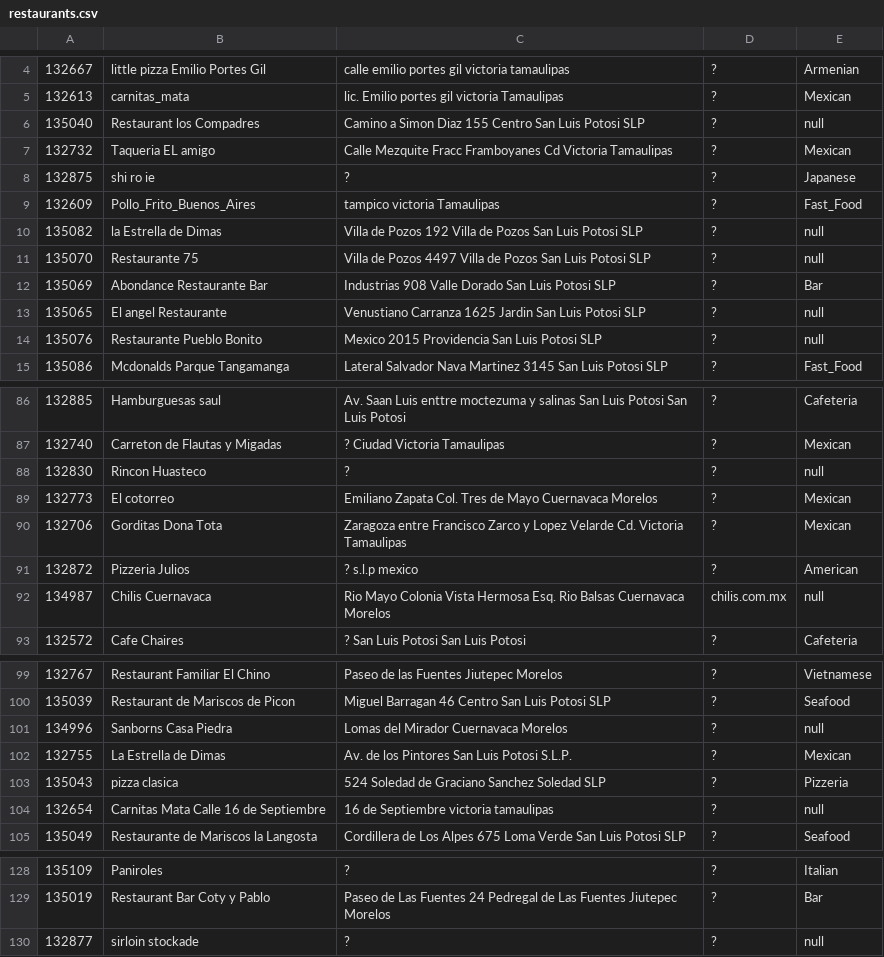
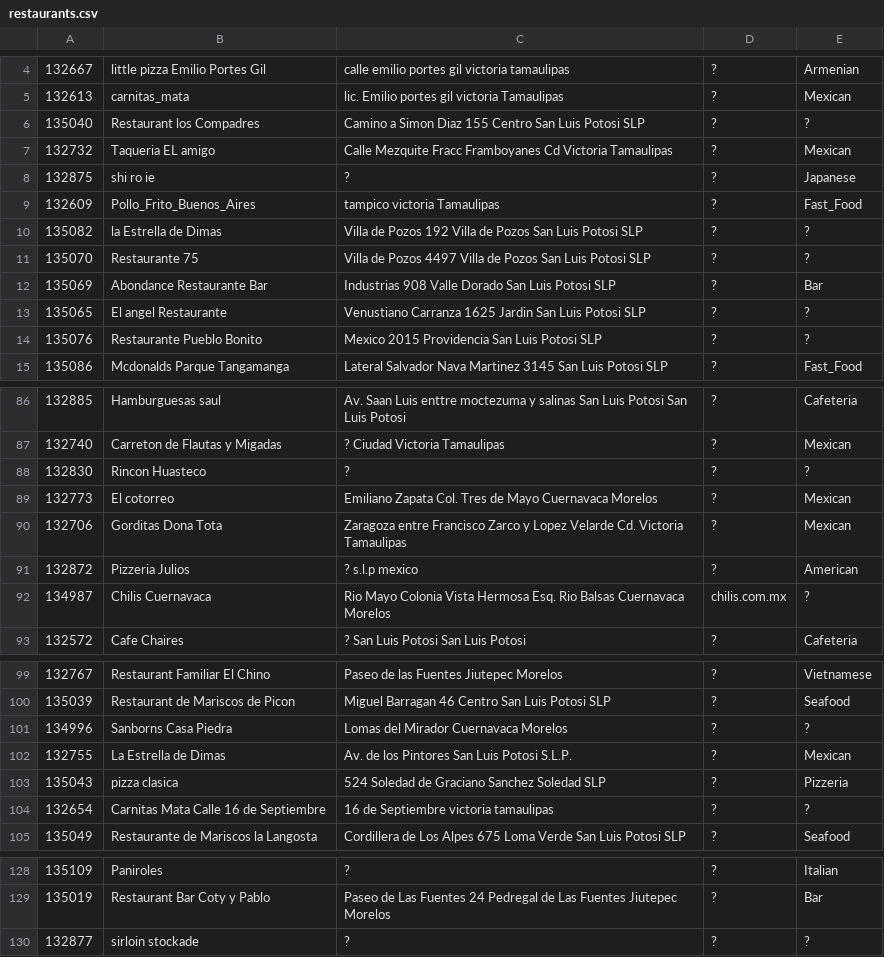
Before and after one commit to LoganHollins/ebiznes-projekt1, a CSV file: data/restaurants.csv, drawn as a sheet; only a part is shown, gaps mark what is left out; the diff covers the shown part only.

```diff
--- a/data/restaurants.csv
+++ b/data/restaurants.csv
@@ -5,3 +5,3 @@
 132613,carnitas_mata,lic. Emilio portes gil victoria Tamaulipas,?,Mexican
-135040,Restaurant los Compadres,Camino a Simon Diaz 155 Centro San Luis Potosi SLP,?,null
+135040,Restaurant los Compadres,Camino a Simon Diaz 155 Centro San Luis Potosi SLP,?,?
 132732,Taqueria EL amigo ,Calle Mezquite Fracc Framboyanes Cd Victoria Tamaulipas,?,Mexican
@@ -9,7 +9,7 @@
 132609,Pollo_Frito_Buenos_Aires,tampico victoria Tamaulipas,?,Fast_Food
-135082,la Estrella de Dimas,Villa de Pozos 192 Villa de Pozos San Luis Potosi SLP,?,null
-135070,Restaurante 75,Villa de Pozos 4497 Villa de Pozos San Luis Potosi SLP,?,null
+135082,la Estrella de Dimas,Villa de Pozos 192 Villa de Pozos San Luis Potosi SLP,?,?
+135070,Restaurante 75,Villa de Pozos 4497 Villa de Pozos San Luis Potosi SLP,?,?
 135069,Abondance Restaurante Bar,Industrias 908 Valle Dorado San Luis Potosi SLP,?,Bar
-135065,El angel Restaurante,Venustiano Carranza 1625 Jardin San Luis Potosi SLP,?,null
-135076,Restaurante Pueblo Bonito,Mexico 2015 Providencia San Luis Potosi SLP,?,null
+135065,El angel Restaurante,Venustiano Carranza 1625 Jardin San Luis Potosi SLP,?,?
+135076,Restaurante Pueblo Bonito,Mexico 2015 Providencia San Luis Potosi SLP,?,?
 135086,Mcdonalds Parque Tangamanga,Lateral Salvador Nava Martinez 3145 San Luis Potosi SLP,?,Fast_Food
@@ -87,3 +87,3 @@
 132740,Carreton de Flautas y Migadas,? Ciudad Victoria Tamaulipas,?,Mexican
-132830,Rincon Huasteco,?,?,null
+132830,Rincon Huasteco,?,?,?
 132773,El cotorreo,Emiliano Zapata Col. Tres de Mayo Cuernavaca Morelos,?,Mexican
@@ -91,3 +91,3 @@
 132872,Pizzeria Julios,? s.l.p mexico,?,American
-134987,Chilis Cuernavaca,Rio Mayo Colonia Vista Hermosa Esq. Rio Balsas Cuernavaca Morelos,chilis.com.mx,null
+134987,Chilis Cuernavaca,Rio Mayo Colonia Vista Hermosa Esq. Rio Balsas Cuernavaca Morelos,chilis.com.mx,?
 132572,Cafe Chaires,? San Luis Potosi San Luis Potosi,?,Cafeteria
@@ -100,6 +100,6 @@
 135039,Restaurant de Mariscos de Picon,Miguel Barragan 46 Centro San Luis Potosi SLP,?,Seafood
-134996,Sanborns Casa Piedra,Lomas del Mirador Cuernavaca Morelos,?,null
+134996,Sanborns Casa Piedra,Lomas del Mirador Cuernavaca Morelos,?,?
 132755,La Estrella de Dimas,Av. de los Pintores San Luis Potosi S.L.P.,?,Mexican
 135043,pizza clasica,524 Soledad de Graciano Sanchez Soledad SLP,?,Pizzeria
-132654,Carnitas Mata  Calle 16 de Septiembre,16 de Septiembre victoria  tamaulipas,?,null
+132654,Carnitas Mata  Calle 16 de Septiembre,16 de Septiembre victoria  tamaulipas,?,?
 135049,Restaurante de Mariscos la Langosta,Cordillera de Los Alpes 675 Loma Verde San Luis Potosi SLP,?,Seafood
@@ -129,2 +129,2 @@
 135019,Restaurant Bar Coty y Pablo,Paseo de Las Fuentes 24 Pedregal de Las Fuentes Jiutepec Morelos,?,Bar
-132877,sirloin stockade,?,?,null
+132877,sirloin stockade,?,?,?
```
Also changed, not shown: 25 edited cells elsewhere in this file.
